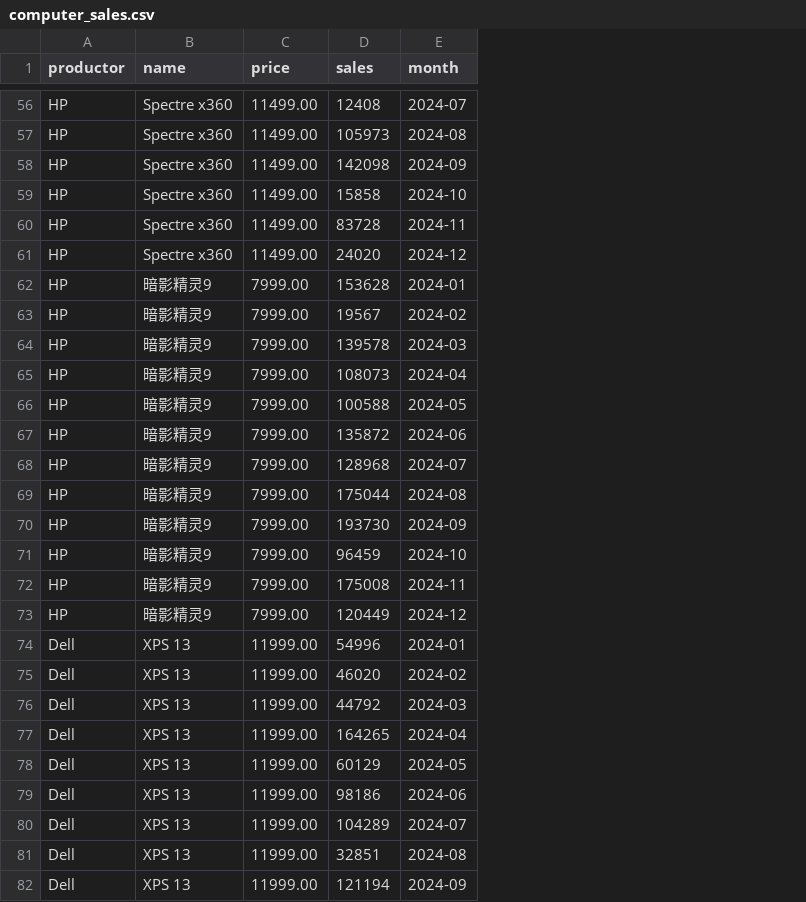
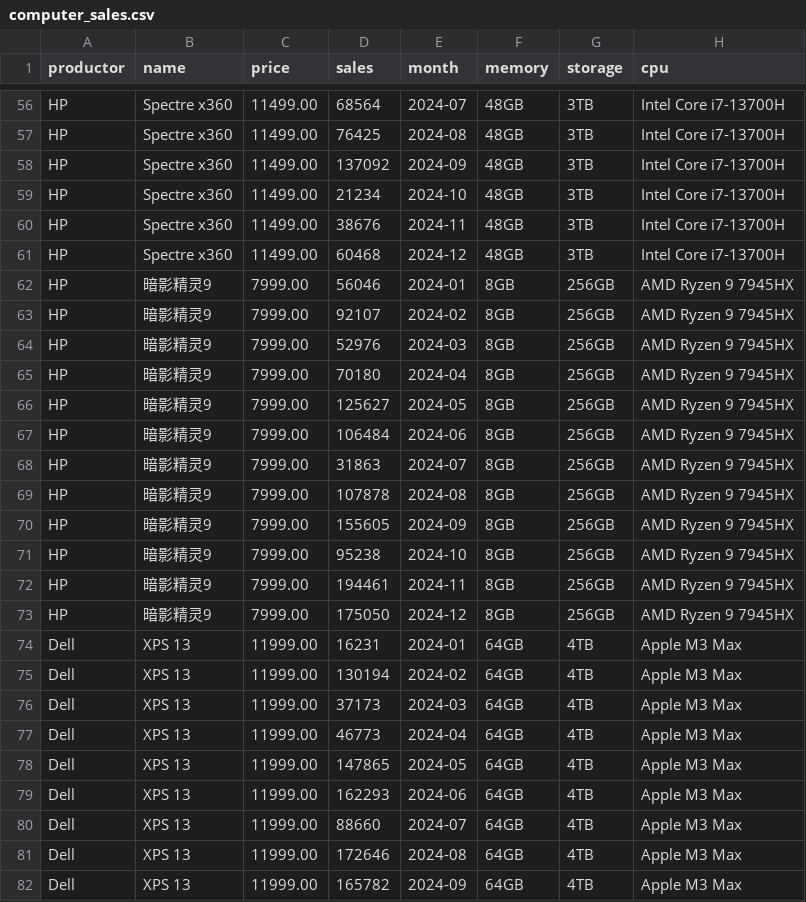
Before and after one commit to huql0605/pygo_product_manage_partform, a CSV file: computer_sales.csv, drawn as a sheet; only a part is shown, gaps mark what is left out; the diff covers the shown part only; the diff names each change by its address in the sheet, - before the commit and + after, or states it on an @@ line.

```diff
--- a/computer_sales.csv
+++ b/computer_sales.csv
+column F (memory), rows 56-82: 48GB | 48GB | 48GB | 48GB | 48GB | 48GB | 8GB | 8GB | 8GB | 8GB | 8GB | 8GB | 8GB | 8GB | 8GB | 8GB | 8GB | 8GB | 64GB | 64GB | 64GB | 64GB | 64GB | 64GB | 64GB | 64GB | 64GB
+column G (storage), rows 56-82: 3TB | 3TB | 3TB | 3TB | 3TB | 3TB | 256GB | 256GB | 256GB | 256GB | 256GB | 256GB | 256GB | 256GB | 256GB | 256GB | 256GB | 256GB | 4TB | 4TB | 4TB | 4TB | 4TB | 4TB | 4TB | 4TB | 4TB
+column H (cpu), rows 56-82: Intel Core i7-13700H | Intel Core i7-13700H | Intel Core i7-13700H | Intel Core i7-13700H | Intel Core i7-13700H | Intel Core i7-13700H | AMD Ryzen 9 7945HX | AMD Ryzen 9 7945HX | AMD Ryzen 9 7945HX | AMD Ryzen 9 7945HX | AMD Ryzen 9 7945HX | AMD Ryzen 9 7945HX | AMD Ryzen 9 7945HX | AMD Ryzen 9 7945HX | AMD Ryzen 9 7945HX | AMD Ryzen 9 7945HX | AMD Ryzen 9 7945HX | AMD Ryzen 9 7945HX | Apple M3 Max | Apple M3 Max | Apple M3 Max | Apple M3 Max | Apple M3 Max | Apple M3 Max | Apple M3 Max | Apple M3 Max | Apple M3 Max
-D56 (sales): 12408
+D56 (sales): 68564
-D57 (sales): 105973
+D57 (sales): 76425
-D58 (sales): 142098
+D58 (sales): 137092
-D59 (sales): 15858
+D59 (sales): 21234
-D60 (sales): 83728
+D60 (sales): 38676
-D61 (sales): 24020
+D61 (sales): 60468
-D62 (sales): 153628
+D62 (sales): 56046
-D63 (sales): 19567
+D63 (sales): 92107
-D64 (sales): 139578
+D64 (sales): 52976
-D65 (sales): 108073
+D65 (sales): 70180
-D66 (sales): 100588
+D66 (sales): 125627
-D67 (sales): 135872
+D67 (sales): 106484
-D68 (sales): 128968
+D68 (sales): 31863
-D69 (sales): 175044
+D69 (sales): 107878
-D70 (sales): 193730
+D70 (sales): 155605
-D71 (sales): 96459
+D71 (sales): 95238
-D72 (sales): 175008
+D72 (sales): 194461
-D73 (sales): 120449
+D73 (sales): 175050
-D74 (sales): 54996
+D74 (sales): 16231
-D75 (sales): 46020
+D75 (sales): 130194
-D76 (sales): 44792
+D76 (sales): 37173
-D77 (sales): 164265
+D77 (sales): 46773
-D78 (sales): 60129
+D78 (sales): 147865
-D79 (sales): 98186
+D79 (sales): 162293
-D80 (sales): 104289
+D80 (sales): 88660
-D81 (sales): 32851
+D81 (sales): 172646
-D82 (sales): 121194
+D82 (sales): 165782
```
Also changed, not shown: 93 edited cells elsewhere in this file, 8 other files.
